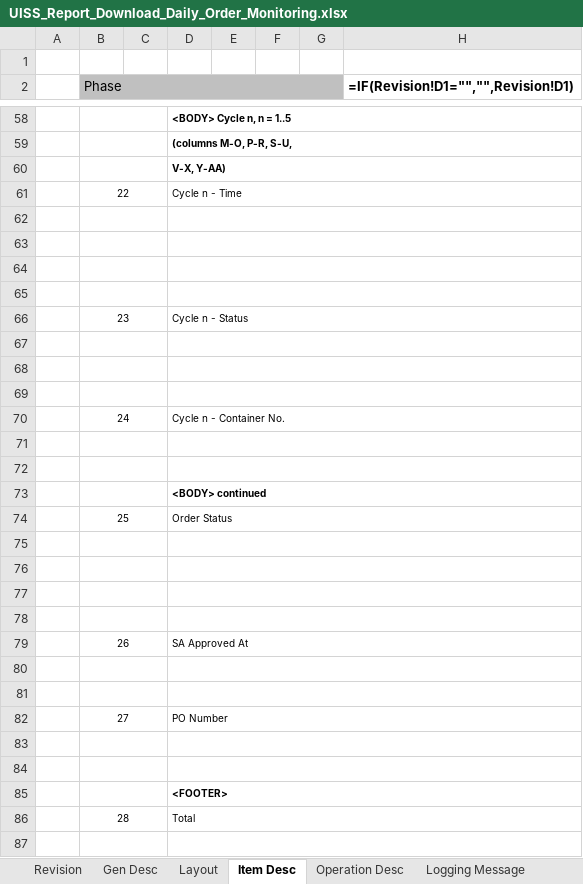
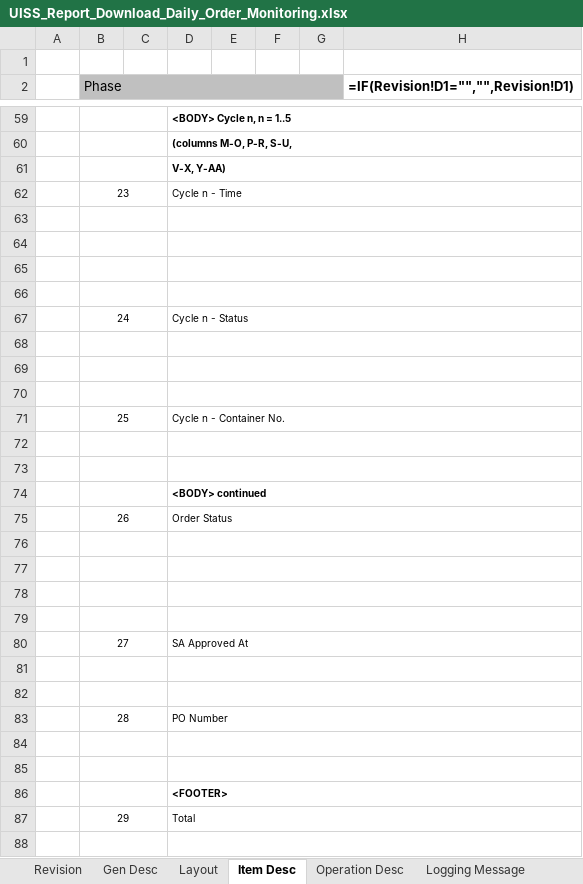
Before and after one commit to santo-san/tc-pbr, an Excel workbook: docs/functions/01_Daily_Order_Monitoring/uiss/UISS_Report_Download_Daily_Order_Monitoring.xlsx, sheet Item Desc, drawn as a sheet; only a part is shown, gaps mark what is left out; values as stored, in another font and other column widths than the file's, no borders; formulas without a stored value are shown as written; addresses are those after the commit; the diff covers the shown part only; the diff names each change by its address in the sheet, - before the commit and + after, or states it on an @@ line.

```diff
--- a/docs/functions/01_Daily_Order_Monitoring/uiss/UISS_Report_Download_Daily_Order_Monitoring.xlsx (sheet Item Desc)
+++ b/docs/functions/01_Daily_Order_Monitoring/uiss/UISS_Report_Download_Daily_Order_Monitoring.xlsx (sheet Item Desc)
-B62 (Phase): 22
+B62 (Phase): 23
-B67 (Phase): 23
+B67 (Phase): 24
-B71 (Phase): 24
+B71 (Phase): 25
-B75 (Phase): 25
+B75 (Phase): 26
-B80 (Phase): 26
+B80 (Phase): 27
-B83 (Phase): 27
+B83 (Phase): 28
-B87 (Phase): 28
+B87 (Phase): 29
```
Also changed, not shown: 1 added row and 13 edited cells elsewhere in this sheet, sheet Operation Desc, sheet Revision, 45 other files.
